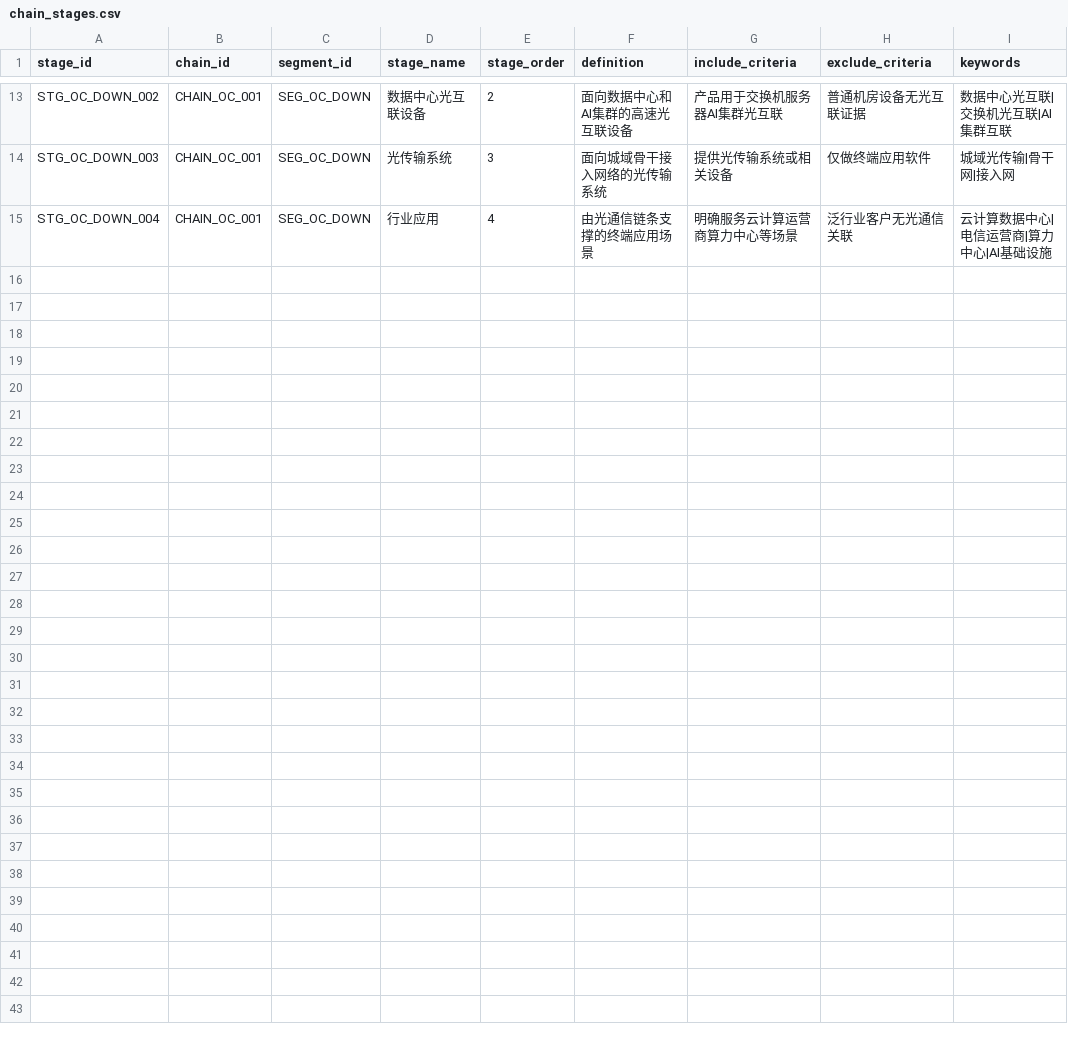
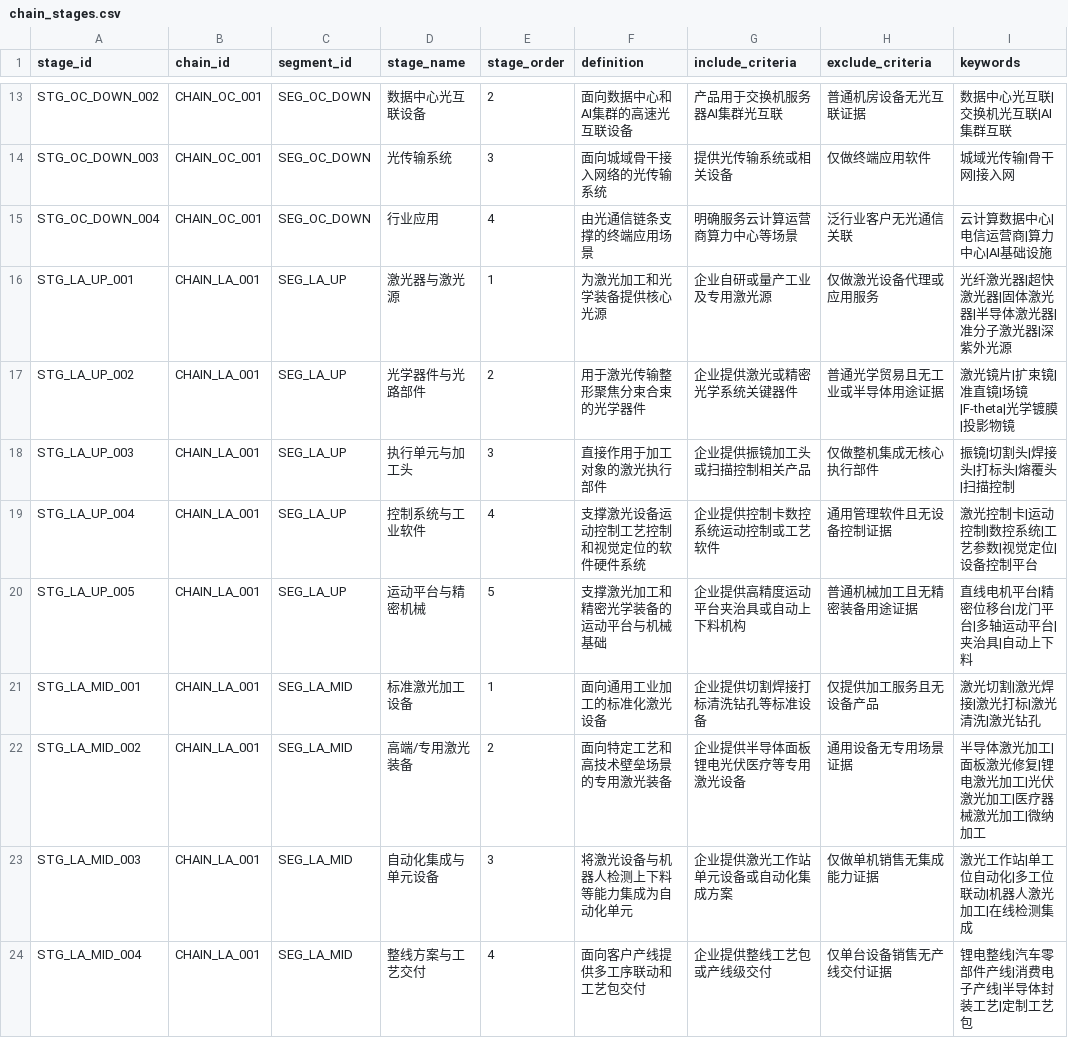
Before and after one commit to whyx007/knowledge_graph, a CSV file: v2_pg_finegrain/data/mappings/chain_stages.csv, drawn as a sheet; only a part is shown, gaps mark what is left out; the diff covers the shown part only; the diff names each change by its address in the sheet, - before the commit and + after, or states it on an @@ line.

Commit message:
Add fine-grain laser equipment chain

```diff
--- a/v2_pg_finegrain/data/mappings/chain_stages.csv
+++ b/v2_pg_finegrain/data/mappings/chain_stages.csv
+row 16: STG_LA_UP_001 | CHAIN_LA_001 | SEG_LA_UP | 激光器与激光源 | 1 | 为激光加工和光学装备提供核心光源 | 企业自研或量产工业及专用激光源 | 仅做激光设备代理或应用服务 | 光纤激光器|超快激光器|固体激光器|半导体激光器|准分子激光器|深紫外光源
+row 17: STG_LA_UP_002 | CHAIN_LA_001 | SEG_LA_UP | 光学器件与光路部件 | 2 | 用于激光传输整形聚焦分束合束的光学器件 | 企业提供激光或精密光学系统关键器件 | 普通光学贸易且无工业或半导体用途证据 | 激光镜片|扩束镜|准直镜|场镜|F-theta|光学镀膜|投影物镜
+row 18: STG_LA_UP_003 | CHAIN_LA_001 | SEG_LA_UP | 执行单元与加工头 | 3 | 直接作用于加工对象的激光执行部件 | 企业提供振镜加工头或扫描控制相关产品 | 仅做整机集成无核心执行部件 | 振镜|切割头|焊接头|打标头|熔覆头|扫描控制
+row 19: STG_LA_UP_004 | CHAIN_LA_001 | SEG_LA_UP | 控制系统与工业软件 | 4 | 支撑激光设备运动控制工艺控制和视觉定位的软件硬件系统 | 企业提供控制卡数控系统运动控制或工艺软件 | 通用管理软件且无设备控制证据 | 激光控制卡|运动控制|数控系统|工艺参数|视觉定位|设备控制平台
+row 20: STG_LA_UP_005 | CHAIN_LA_001 | SEG_LA_UP | 运动平台与精密机械 | 5 | 支撑激光加工和精密光学装备的运动平台与机械基础 | 企业提供高精度运动平台夹治具或自动上下料机构 | 普通机械加工且无精密装备用途证据 | 直线电机平台|精密位移台|龙门平台|多轴运动平台|夹治具|自动上下料
+row 21: STG_LA_MID_001 | CHAIN_LA_001 | SEG_LA_MID | 标准激光加工设备 | 1 | 面向通用工业加工的标准化激光设备 | 企业提供切割焊接打标清洗钻孔等标准设备 | 仅提供加工服务且无设备产品 | 激光切割|激光焊接|激光打标|激光清洗|激光钻孔
+row 22: STG_LA_MID_002 | CHAIN_LA_001 | SEG_LA_MID | 高端/专用激光装备 | 2 | 面向特定工艺和高技术壁垒场景的专用激光装备 | 企业提供半导体面板锂电光伏医疗等专用激光设备 | 通用设备无专用场景证据 | 半导体激光加工|面板激光修复|锂电激光加工|光伏激光加工|医疗器械激光加工|微纳加工
+row 23: STG_LA_MID_003 | CHAIN_LA_001 | SEG_LA_MID | 自动化集成与单元设备 | 3 | 将激光设备与机器人检测上下料等能力集成为自动化单元 | 企业提供激光工作站单元设备或自动化集成方案 | 仅做单机销售无集成能力证据 | 激光工作站|单工位自动化|多工位联动|机器人激光加工|在线检测集成
+row 24: STG_LA_MID_004 | CHAIN_LA_001 | SEG_LA_MID | 整线方案与工艺交付 | 4 | 面向客户产线提供多工序联动和工艺包交付 | 企业提供整线工艺包或产线级交付 | 仅单台设备销售无产线交付证据 | 锂电整线|汽车零部件产线|消费电子产线|半导体封装工艺|定制工艺包
```
Also changed, not shown: 8 added rows elsewhere in this file, v2_pg_finegrain/data/mappings/substage_to_substage.csv, 6 other files.
